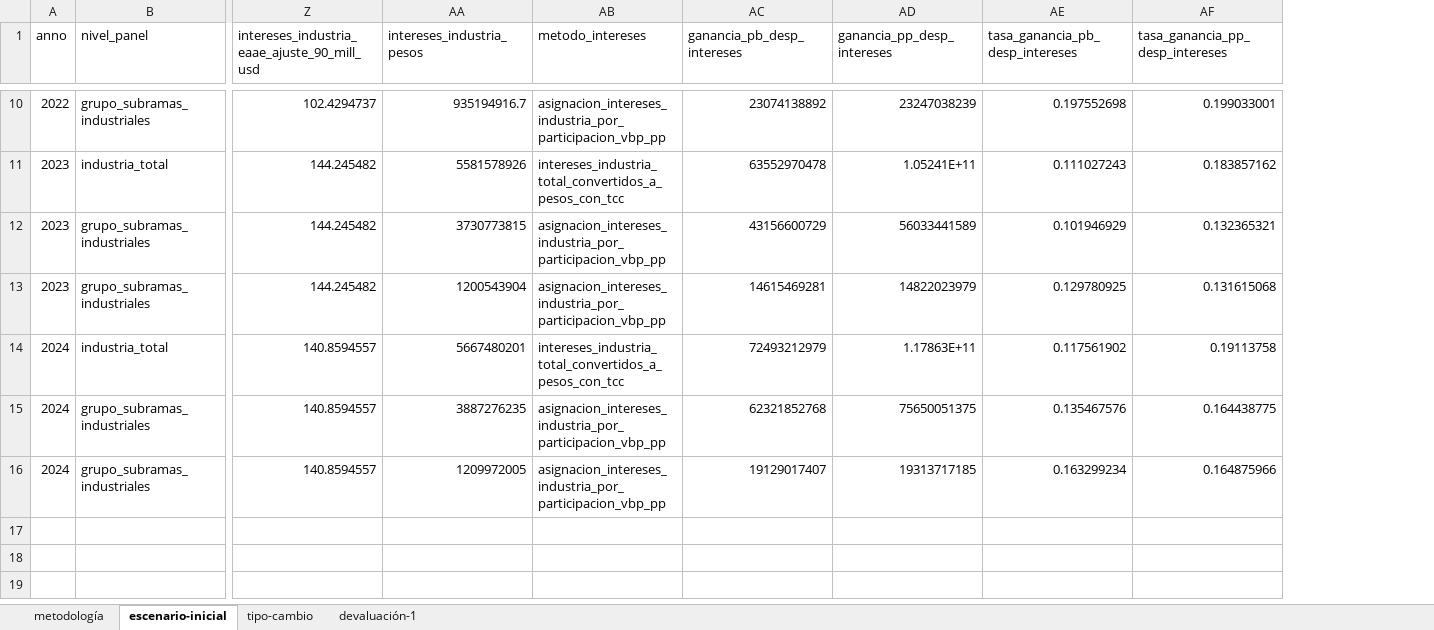
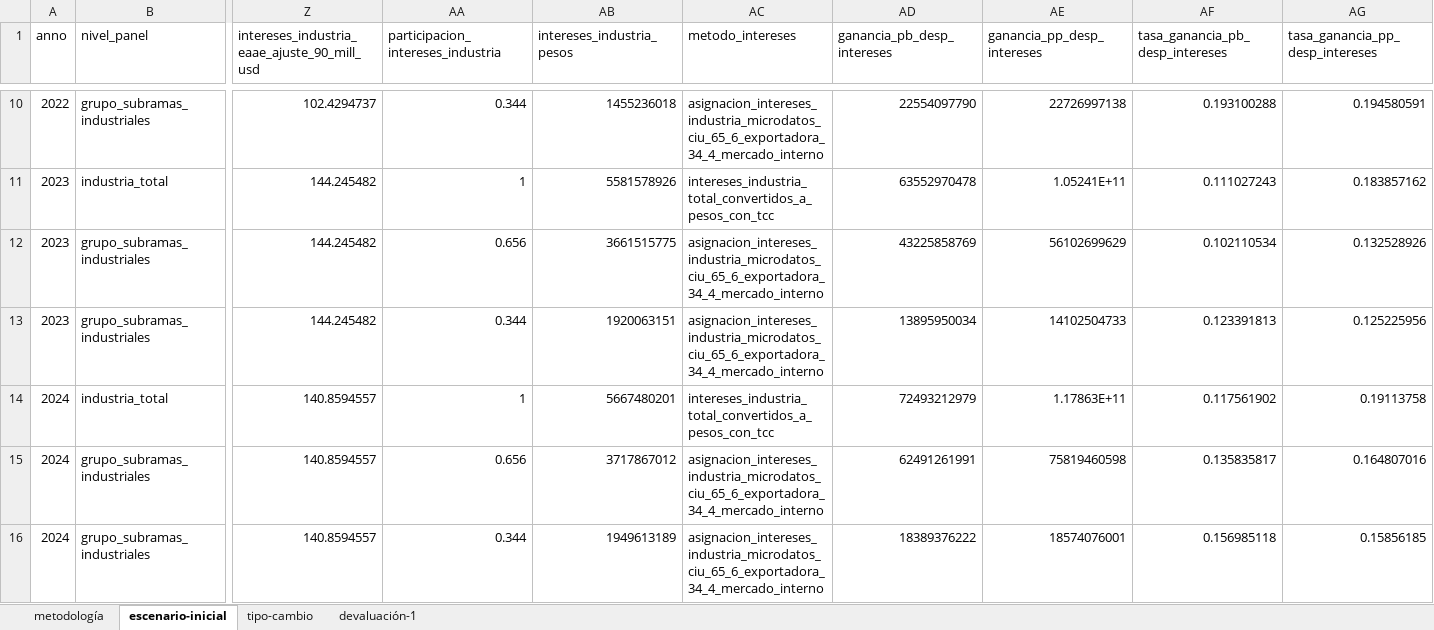
Before and after one commit to feliperuizbruzzone/economia-uruguay, an Excel workbook: data/analysis-data/20260826_panel_eaae_2020_2024_industria_escenario_devaluacion.xlsx, sheet escenario-inicial, drawn as a sheet; only a part is shown, gaps mark what is left out; values as stored, in another font and other column widths than the file's, no borders; addresses are those after the commit; the diff covers the shown part only; the diff names each change by its address in the sheet, - before the commit and + after, or states it on an @@ line.

Commit message:
distribución intereses CIU

```diff
--- a/data/analysis-data/20260826_panel_eaae_2020_2024_industria_escenario_devaluacion.xlsx (sheet escenario-inicial)
+++ b/data/analysis-data/20260826_panel_eaae_2020_2024_industria_escenario_devaluacion.xlsx (sheet escenario-inicial)
+column AA, row 1: participacion_intereses_industria; rows 10-16: 0.344 | 1 | 0.656 | 0.344 | 1 | 0.656 | 0.344
-AB10 (intereses_industria_pesos): 935194916.7
+AB10 (intereses_industria_pesos): 1455236018
-AC10 (metodo_intereses): asignacion_intereses_industria_por_participacion_vbp_pp
+AC10 (metodo_intereses): asignacion_intereses_industria_microdatos_ciu_65_6_exportadora_34_4_mercado_interno
-AD10 (ganancia_pb_desp_intereses): 23074138892
+AD10 (ganancia_pb_desp_intereses): 22554097790
-AE10 (ganancia_pp_desp_intereses): 23247038239
+AE10 (ganancia_pp_desp_intereses): 22726997138
-AF10 (tasa_ganancia_pb_desp_intereses): 0.197552698
+AF10 (tasa_ganancia_pb_desp_intereses): 0.193100288
-AG10 (tasa_ganancia_pp_desp_intereses): 0.199033001
+AG10 (tasa_ganancia_pp_desp_intereses): 0.194580591
-AB12 (intereses_industria_pesos): 3730773815
+AB12 (intereses_industria_pesos): 3661515775
-AC12:AC13 (metodo_intereses): asignacion_intereses_industria_por_participacion_vbp_pp
+AC12:AC13 (metodo_intereses): asignacion_intereses_industria_microdatos_ciu_65_6_exportadora_34_4_mercado_interno
-AD12 (ganancia_pb_desp_intereses): 43156600729
+AD12 (ganancia_pb_desp_intereses): 43225858769
-AE12 (ganancia_pp_desp_intereses): 56033441589
+AE12 (ganancia_pp_desp_intereses): 56102699629
-AF12 (tasa_ganancia_pb_desp_intereses): 0.101946929
+AF12 (tasa_ganancia_pb_desp_intereses): 0.102110534
-AG12 (tasa_ganancia_pp_desp_intereses): 0.132365321
+AG12 (tasa_ganancia_pp_desp_intereses): 0.132528926
-AB13 (intereses_industria_pesos): 1200543904
+AB13 (intereses_industria_pesos): 1920063151
-AD13 (ganancia_pb_desp_intereses): 14615469281
+AD13 (ganancia_pb_desp_intereses): 13895950034
-AE13 (ganancia_pp_desp_intereses): 14822023979
+AE13 (ganancia_pp_desp_intereses): 14102504733
-AF13 (tasa_ganancia_pb_desp_intereses): 0.129780925
+AF13 (tasa_ganancia_pb_desp_intereses): 0.123391813
-AG13 (tasa_ganancia_pp_desp_intereses): 0.131615068
+AG13 (tasa_ganancia_pp_desp_intereses): 0.125225956
-AB15 (intereses_industria_pesos): 3887276235
+AB15 (intereses_industria_pesos): 3717867012
-AC15:AC16 (metodo_intereses): asignacion_intereses_industria_por_participacion_vbp_pp
+AC15:AC16 (metodo_intereses): asignacion_intereses_industria_microdatos_ciu_65_6_exportadora_34_4_mercado_interno
-AD15 (ganancia_pb_desp_intereses): 62321852768
+AD15 (ganancia_pb_desp_intereses): 62491261991
-AE15 (ganancia_pp_desp_intereses): 75650051375
+AE15 (ganancia_pp_desp_intereses): 75819460598
-AF15 (tasa_ganancia_pb_desp_intereses): 0.135467576
+AF15 (tasa_ganancia_pb_desp_intereses): 0.135835817
-AG15 (tasa_ganancia_pp_desp_intereses): 0.164438775
+AG15 (tasa_ganancia_pp_desp_intereses): 0.164807016
-AB16 (intereses_industria_pesos): 1209972005
+AB16 (intereses_industria_pesos): 1949613189
-AD16 (ganancia_pb_desp_intereses): 19129017407
+AD16 (ganancia_pb_desp_intereses): 18389376222
-AE16 (ganancia_pp_desp_intereses): 19313717185
+AE16 (ganancia_pp_desp_intereses): 18574076001
-AF16 (tasa_ganancia_pb_desp_intereses): 0.163299234
+AF16 (tasa_ganancia_pb_desp_intereses): 0.156985118
-AG16 (tasa_ganancia_pp_desp_intereses): 0.164875966
+AG16 (tasa_ganancia_pp_desp_intereses): 0.15856185
```
Also changed, not shown: 30 edited cells elsewhere in this sheet, sheet devaluación-1, sheet metodología, 13 other files.
